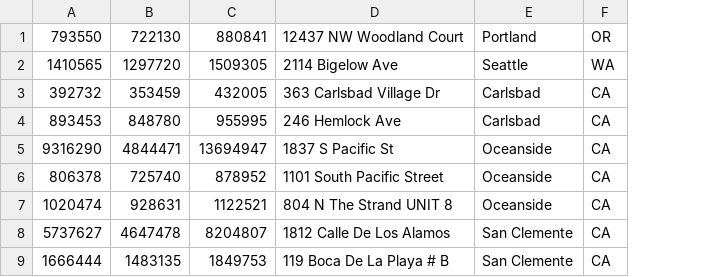
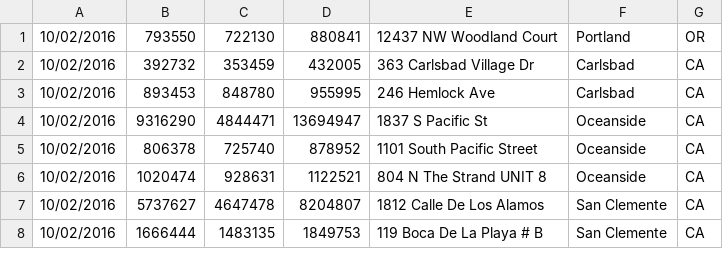
Before and after one commit to TheBlueFrog/flowzillow, a CSV file: zil-2-10-16.csv, drawn as a sheet; only a part is shown; removed rows and columns are numbered as before the commit, all else as after; the diff names each change by its address in the sheet, - before the commit and + after, or states it on an @@ line.

```diff
--- a/zil-2-10-16.csv
+++ b/zil-2-10-16.csv
+column A, rows 1-8: all 10/02/2016
-row 2: 1410565 | 1297720 | 1509305 | 2114 Bigelow Ave | Seattle | WA
```
Also changed, not shown: 4 other files.
